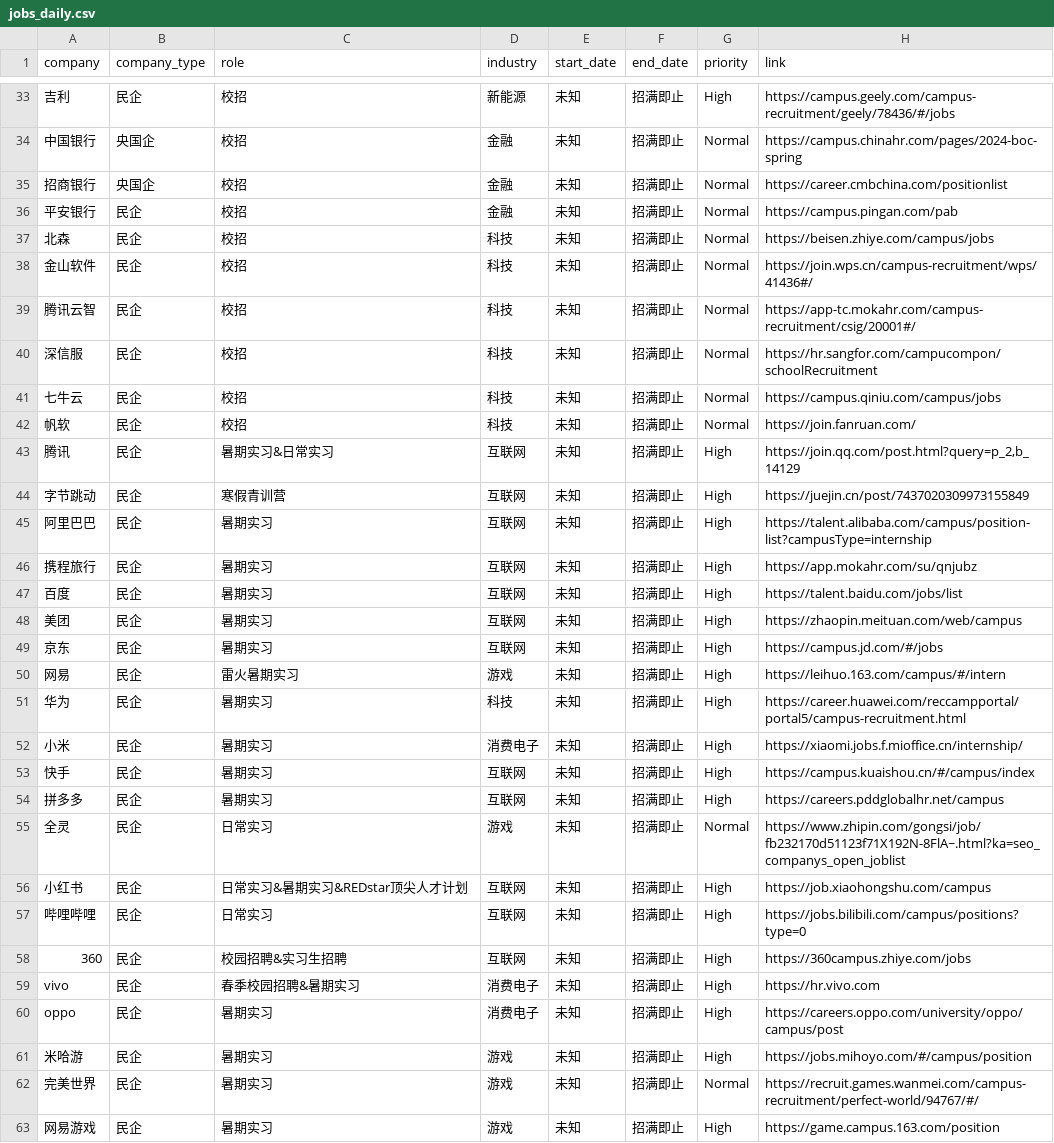
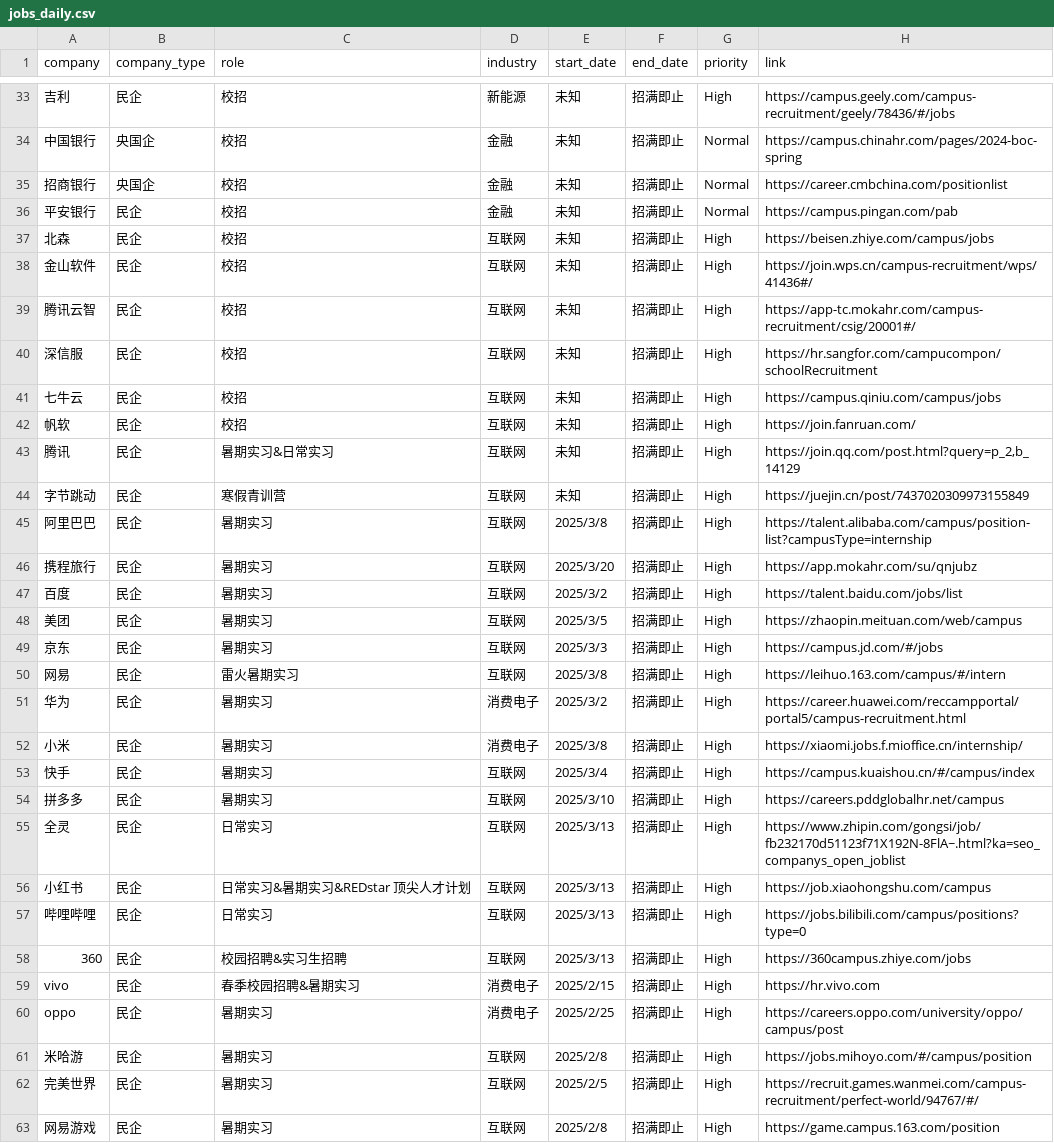
Before and after one commit to renlin414/job-scraper-dashboard, a CSV file: jobs_daily.csv, drawn as a sheet; only a part is shown, gaps mark what is left out; the diff covers the shown part only; the diff names each change by its address in the sheet, - before the commit and + after, or states it on an @@ line.

```diff
--- a/jobs_daily.csv
+++ b/jobs_daily.csv
-D37:D42 (industry): 科技
+D37:D42 (industry): 互联网
-G37:G42 (priority): Normal
+G37:G42 (priority): High
-E45 (start_date): 未知
+E45 (start_date): 2025/3/8
-E46 (start_date): 未知
+E46 (start_date): 2025/3/20
-E47 (start_date): 未知
+E47 (start_date): 2025/3/2
-E48 (start_date): 未知
+E48 (start_date): 2025/3/5
-E49 (start_date): 未知
+E49 (start_date): 2025/3/3
-D50 (industry): 游戏
+D50 (industry): 互联网
-E50 (start_date): 未知
+E50 (start_date): 2025/3/8
-D51 (industry): 科技
+D51 (industry): 消费电子
-E51 (start_date): 未知
+E51 (start_date): 2025/3/2
-E52 (start_date): 未知
+E52 (start_date): 2025/3/8
-E53 (start_date): 未知
+E53 (start_date): 2025/3/4
-E54 (start_date): 未知
+E54 (start_date): 2025/3/10
-D55 (industry): 游戏
+D55 (industry): 互联网
-E55:E58 (start_date): 未知
+E55:E58 (start_date): 2025/3/13
-G55 (priority): Normal
+G55 (priority): High
-C56 (role): 日常实习&暑期实习&REDstar顶尖人才计划
+C56 (role): 日常实习&暑期实习&REDstar 顶尖人才计划
-E59 (start_date): 未知
+E59 (start_date): 2025/2/15
-E60 (start_date): 未知
+E60 (start_date): 2025/2/25
-D61:D63 (industry): 游戏
+D61:D63 (industry): 互联网
-E61 (start_date): 未知
+E61 (start_date): 2025/2/8
-E62 (start_date): 未知
+E62 (start_date): 2025/2/5
-G62 (priority): Normal
+G62 (priority): High
-E63 (start_date): 未知
+E63 (start_date): 2025/2/8
```
Also changed, not shown: 77 edited cells elsewhere in this file.
